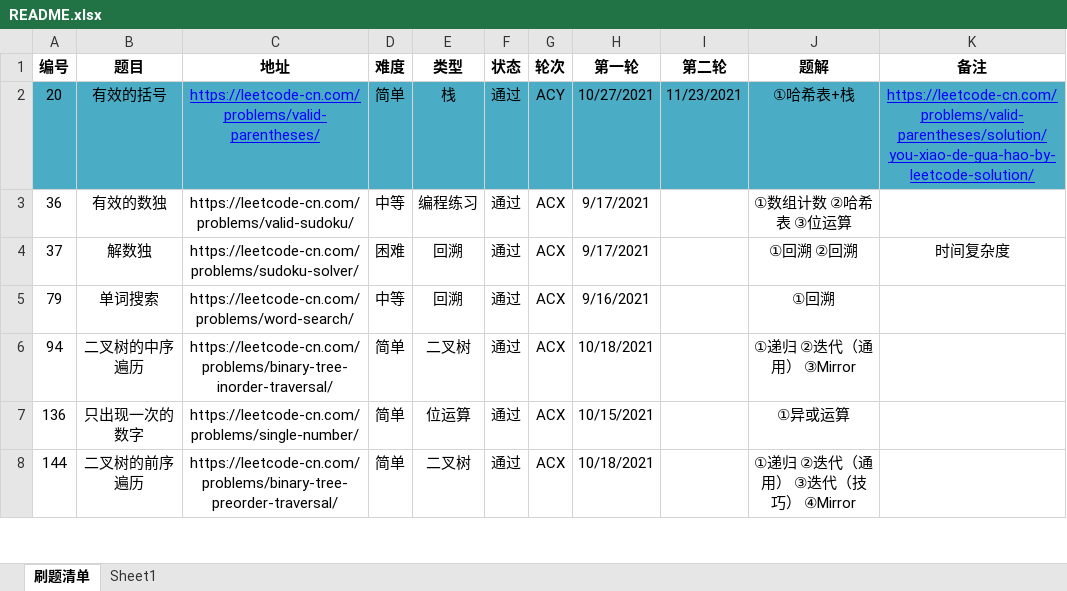
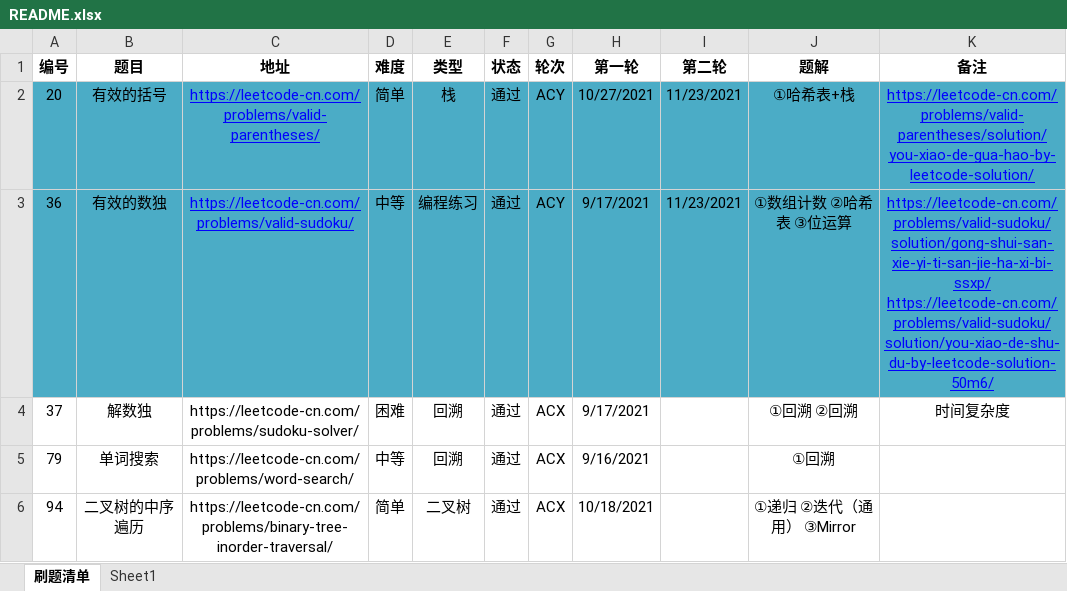
Before and after one commit to moonspiritacm/JAcm-Leetcode, an Excel workbook: README.xlsx, sheet 刷题清单, drawn as a sheet; only a part is shown; the shorter side is filled out with more unchanged rows; values as stored, in another font and other column widths than the file's, no borders; the diff names each change by its address in the sheet, - before the commit and + after, or states it on an @@ line.

Commit message:
Problem 0036 ACY

```diff
--- a/README.xlsx (sheet 刷题清单)
+++ b/README.xlsx (sheet 刷题清单)
-A3:K3 fill: none
+A3:K3 fill: #4BACC6
@@ C3 underline: off → on, text colour: black → #0000FF @@
-G3 (轮次): ACX
+G3 (轮次): ACY
-I3 (第二轮): (empty)
+I3 (第二轮): 11/23/2021
-K3 (备注): (empty)
+K3 (备注): https://leetcode-cn.com/problems/valid-sudoku/solution/gong-shui-san-xie-yi-ti-san-jie-ha-xi-bi-ssxp/ https://leetcode-cn.com/problems/valid-sudoku/solution/you-xiao-de-shu-du-by-leetcode-solution-50m6/
```
Also changed, not shown: 3 other files.
